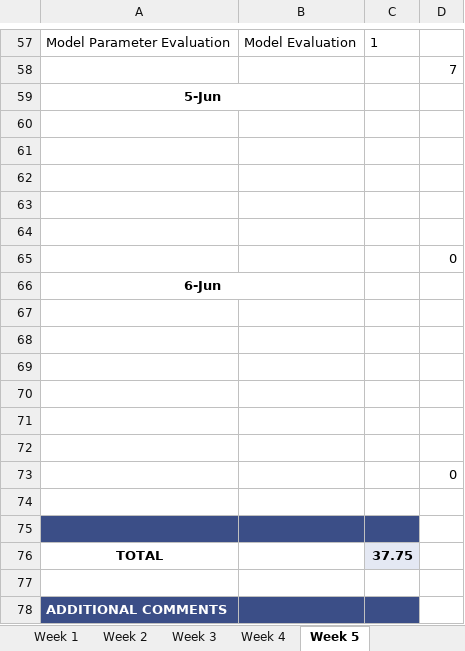
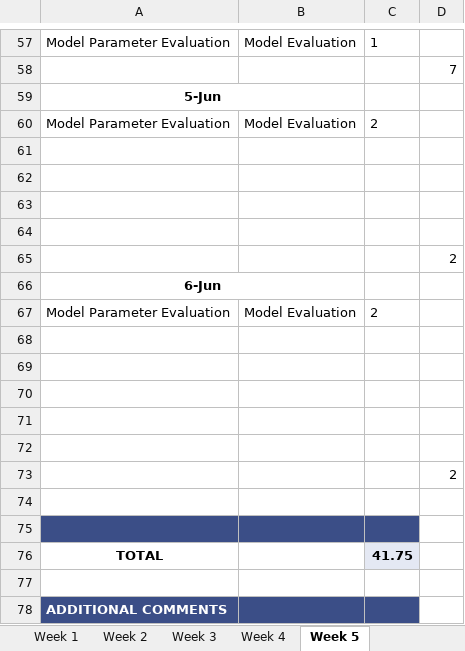
Before and after one commit to ubco-mds-2020-labs/w2020-data599-capstone-projects-ubc-udl, an Excel workbook: personal-logs/ryan-koenig/WorkLog_rk.xlsx, sheet Week 5, drawn as a sheet; only a part is shown, gaps mark what is left out; values as stored, in another font and other column widths than the file's, no borders; conditional formats not drawn; removed rows and columns are numbered as before the commit, all else as after; the diff names each change by its address in the sheet, - before the commit and + after, or states it on an @@ line.

Commit message:
updated hours week 5

```diff
--- a/personal-logs/ryan-koenig/WorkLog_rk.xlsx (sheet Week 5)
+++ b/personal-logs/ryan-koenig/WorkLog_rk.xlsx (sheet Week 5)
+row 60: Model Parameter Evaluation | Model Evaluation | 2
+row 61: (empty)
+row 62: (empty)
+row 63: (empty)
+row 64: (empty)
+row 65:  |  |  | 2
+row 67: Model Parameter Evaluation | Model Evaluation | 2
-D73: 0
+D73: 2
-A75:C75 fill: none
+A75:C75 fill: #3B4E87
-row 69: (empty)
-row 70: (empty)
-row 71: (empty)
-row 72: (empty)
-row 73:  |  |  | 0
-row 74: (empty)
-row 75: (empty)
-C76: 37.75
+C76: 41.75
```
